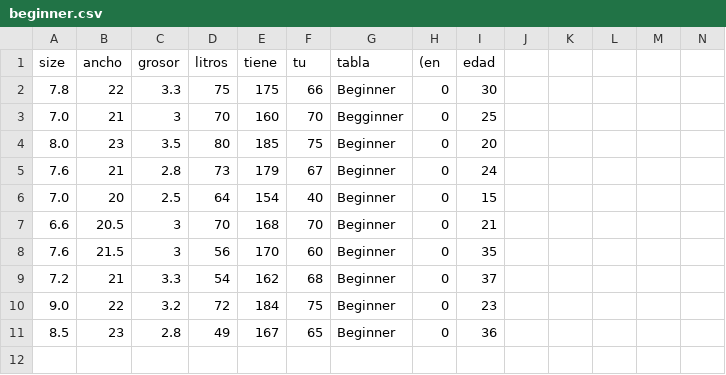
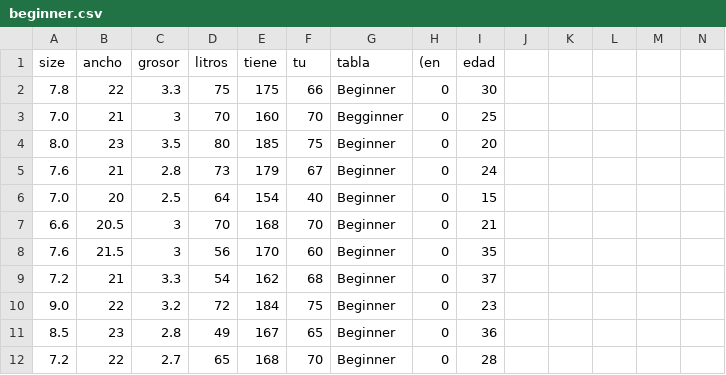
Before and after one commit to gontoracq/surf-recomender, a CSV file: beginner.csv, drawn as a sheet; only a part is shown; rows hold the shown columns only; the diff names each change by its address in the sheet, - before the commit and + after, or states it on an @@ line.

Commit message:
cambios6

```diff
--- a/beginner.csv
+++ b/beginner.csv
+row 12: 7.2 | 22 | 2.7 | 65 | 168 | 70 | Beginner | 0 | 28
```
